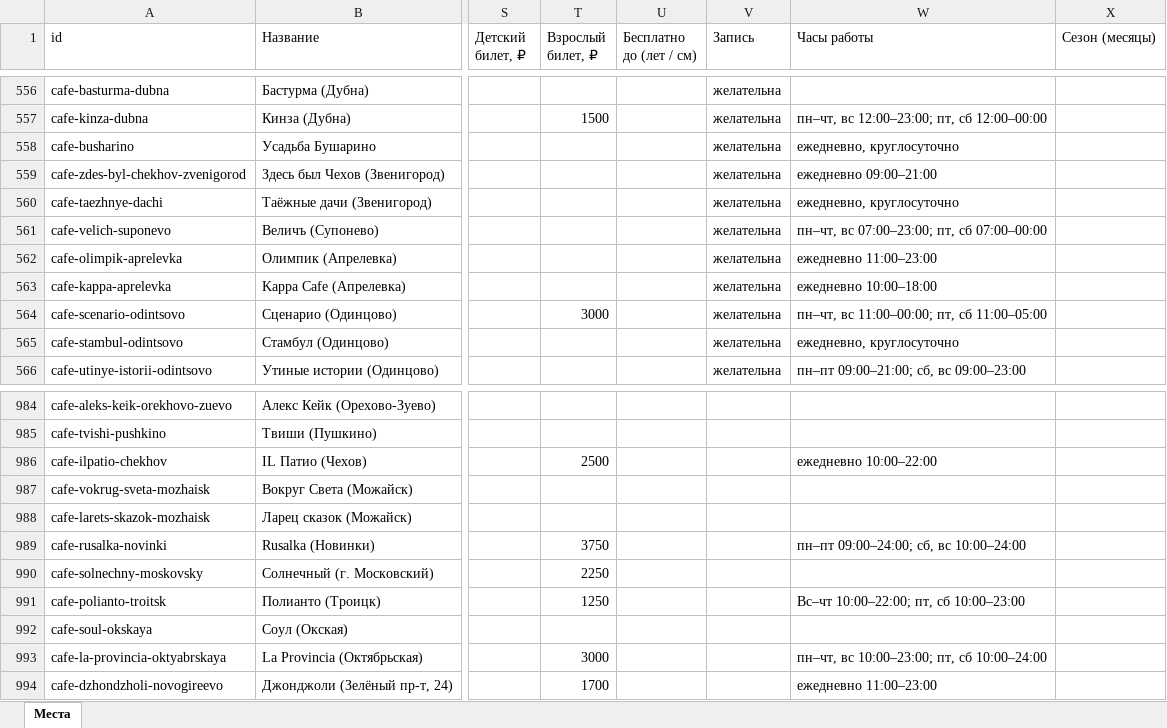
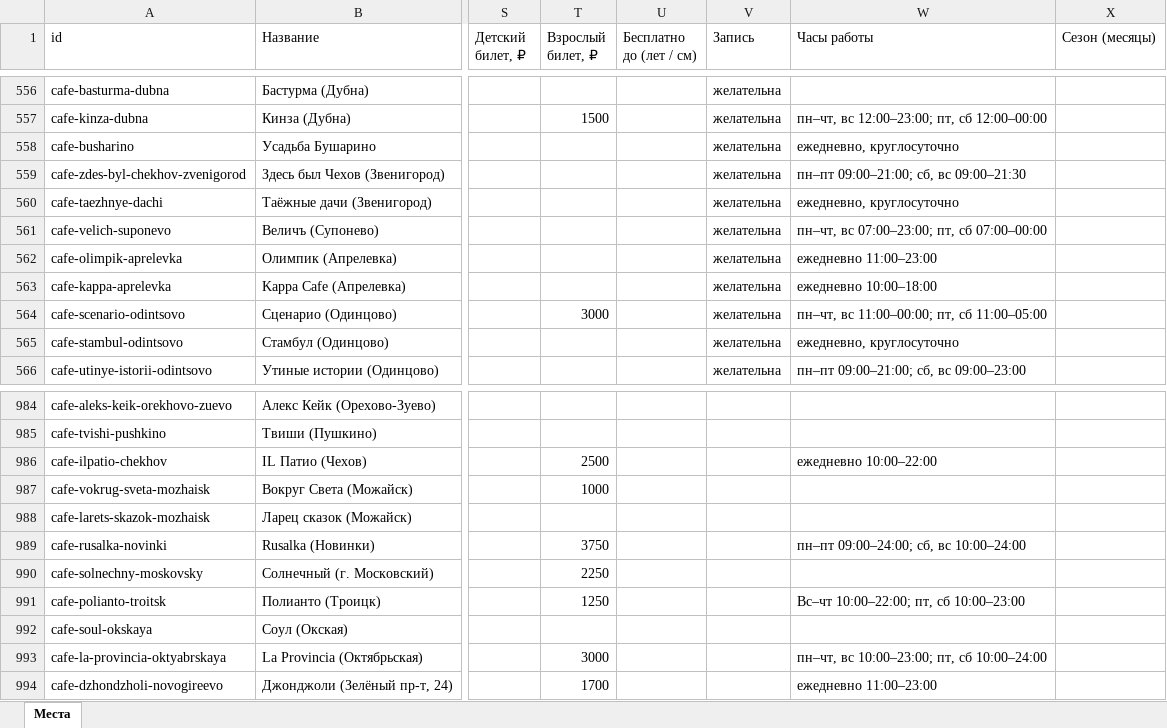
Before and after one commit to vadimsurov-apps/kudapoiti-data, an Excel workbook: data/parts/cafes.xlsx, sheet Места, drawn as a sheet; only a part is shown, gaps mark what is left out; values as stored, in another font and other column widths than the file's, no borders; the diff names each change by its address in the sheet, - before the commit and + after, or states it on an @@ line.

```diff
--- a/data/parts/cafes.xlsx (sheet Места)
+++ b/data/parts/cafes.xlsx (sheet Места)
-W559 (Часы работы): ежедневно 09:00–21:00
+W559 (Часы работы): пн–пт 09:00–21:00; сб, вс 09:00–21:30
-T987 (Взрослый билет, ₽): (empty)
+T987 (Взрослый билет, ₽): 1000
```
Also changed, not shown: data/kuda-poiti-mesta.xlsx, data/parts/creative.xlsx, 8 other files.
